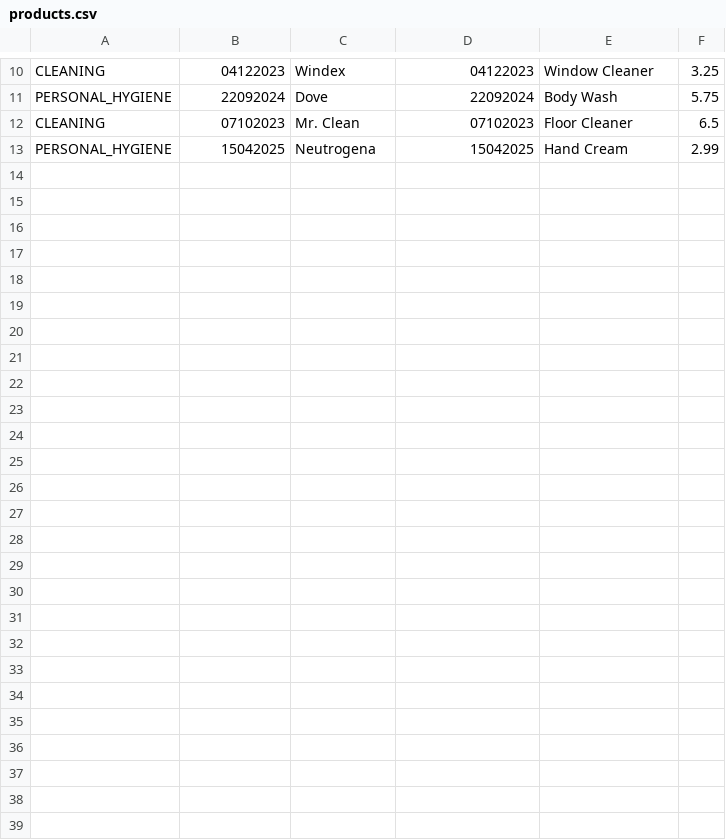
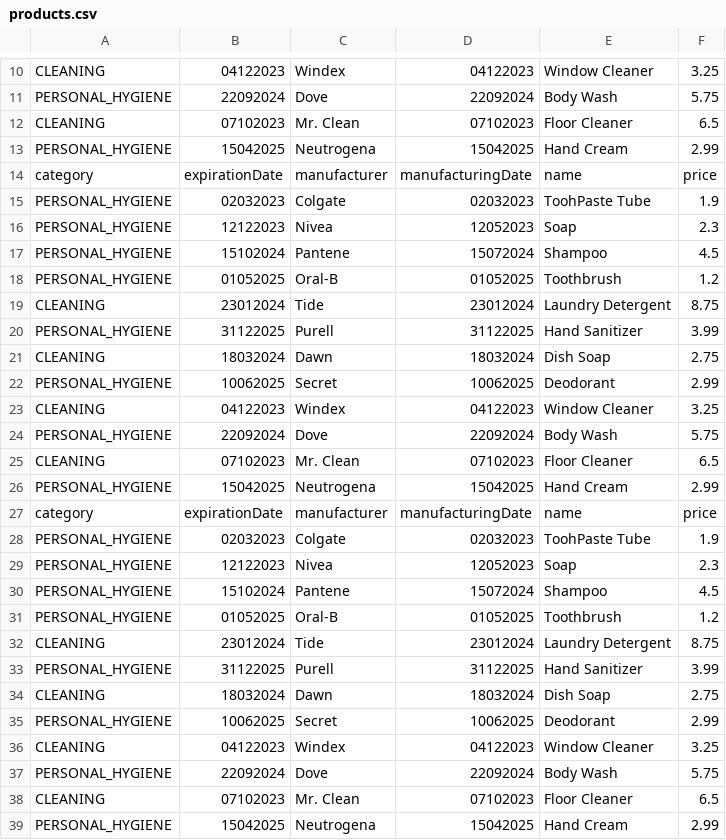
Before and after one commit to joaocarvoli-university/ds-persist-work-1, a CSV file: project/resources/decompressed_products/products.csv, drawn as a sheet; only a part is shown, gaps mark what is left out; the diff names each change by its address in the sheet, - before the commit and + after, or states it on an @@ line.

```diff
--- a/project/resources/decompressed_products/products.csv
+++ b/project/resources/decompressed_products/products.csv
+row 14: category | expirationDate | manufacturer | manufacturingDate | name | price
+row 15: PERSONAL_HYGIENE | 02032023 | Colgate | 02032023 | ToohPaste Tube | 1.9
+row 16: PERSONAL_HYGIENE | 12122023 | Nivea | 12052023 | Soap | 2.3
+row 17: PERSONAL_HYGIENE | 15102024 | Pantene | 15072024 | Shampoo | 4.5
+row 18: PERSONAL_HYGIENE | 01052025 | Oral-B | 01052025 | Toothbrush | 1.2
+row 19: CLEANING | 23012024 | Tide | 23012024 | Laundry Detergent | 8.75
+row 20: PERSONAL_HYGIENE | 31122025 | Purell | 31122025 | Hand Sanitizer | 3.99
+row 21: CLEANING | 18032024 | Dawn | 18032024 | Dish Soap | 2.75
+row 22: PERSONAL_HYGIENE | 10062025 | Secret | 10062025 | Deodorant | 2.99
+row 23: CLEANING | 04122023 | Windex | 04122023 | Window Cleaner | 3.25
+row 24: PERSONAL_HYGIENE | 22092024 | Dove | 22092024 | Body Wash | 5.75
+row 25: CLEANING | 07102023 | Mr. Clean | 07102023 | Floor Cleaner | 6.5
+row 26: PERSONAL_HYGIENE | 15042025 | Neutrogena | 15042025 | Hand Cream | 2.99
+row 27: category | expirationDate | manufacturer | manufacturingDate | name | price
+row 28: PERSONAL_HYGIENE | 02032023 | Colgate | 02032023 | ToohPaste Tube | 1.9
+row 29: PERSONAL_HYGIENE | 12122023 | Nivea | 12052023 | Soap | 2.3
+row 30: PERSONAL_HYGIENE | 15102024 | Pantene | 15072024 | Shampoo | 4.5
+row 31: PERSONAL_HYGIENE | 01052025 | Oral-B | 01052025 | Toothbrush | 1.2
+row 32: CLEANING | 23012024 | Tide | 23012024 | Laundry Detergent | 8.75
+row 33: PERSONAL_HYGIENE | 31122025 | Purell | 31122025 | Hand Sanitizer | 3.99
+row 34: CLEANING | 18032024 | Dawn | 18032024 | Dish Soap | 2.75
+row 35: PERSONAL_HYGIENE | 10062025 | Secret | 10062025 | Deodorant | 2.99
+row 36: CLEANING | 04122023 | Windex | 04122023 | Window Cleaner | 3.25
+row 37: PERSONAL_HYGIENE | 22092024 | Dove | 22092024 | Body Wash | 5.75
+row 38: CLEANING | 07102023 | Mr. Clean | 07102023 | Floor Cleaner | 6.5
+row 39: PERSONAL_HYGIENE | 15042025 | Neutrogena | 15042025 | Hand Cream | 2.99
```
Also changed, not shown: project/resources/products.csv, 8 other files.
